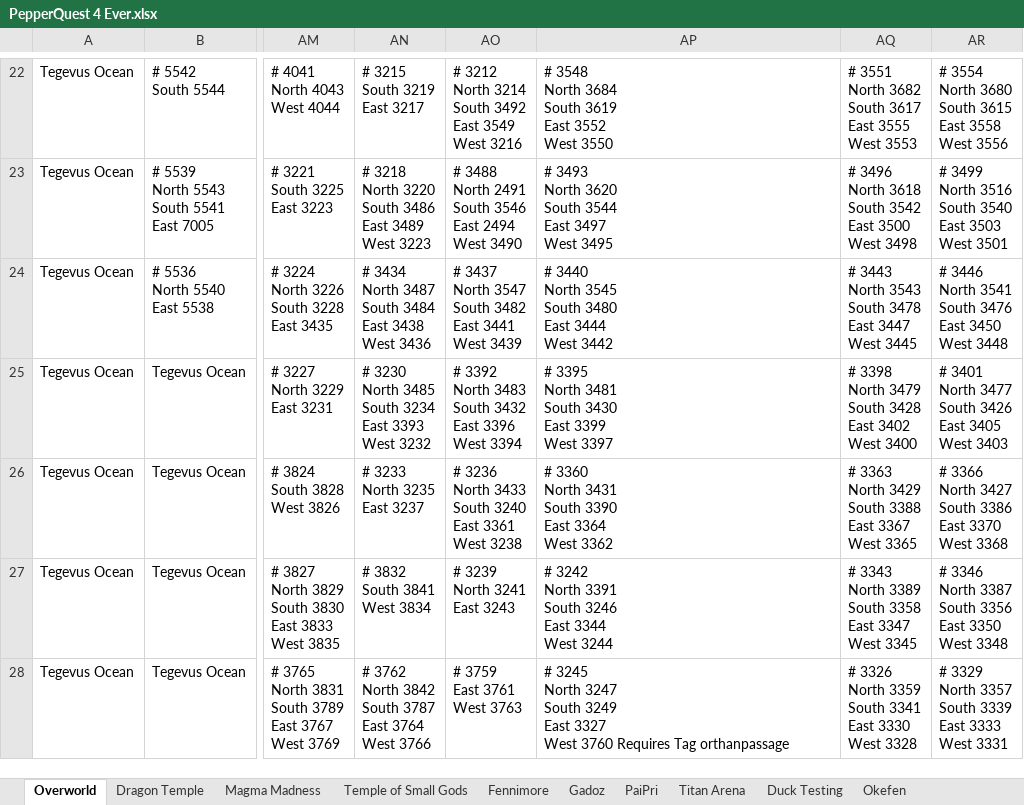
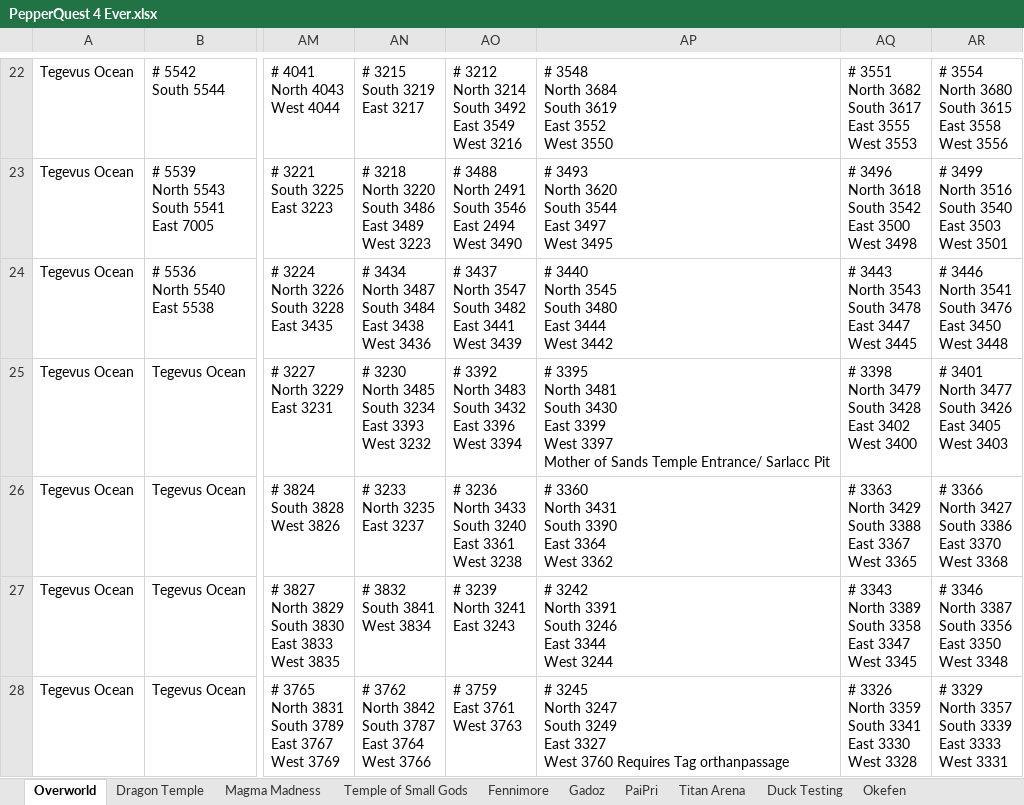
Before and after one commit to blakhal0/PepperQuest4, an Excel workbook: pq4/PepperQuest 4 Ever.xlsx, sheet Overworld, drawn as a sheet; only a part is shown, gaps mark what is left out; values as stored, in another font and other column widths than the file's, no cell formats; ↵ is a line break in a cell; the diff names each change by its address in the sheet, - before the commit and + after, or states it on an @@ line.

```diff
--- a/pq4/PepperQuest 4 Ever.xlsx (sheet Overworld)
+++ b/pq4/PepperQuest 4 Ever.xlsx (sheet Overworld)
-AP25: …West 3397
+AP25: …West 3397 ↵ Mother of Sands Temple Entrance/ Sarlacc Pit
```
Also changed, not shown: sheet Market, sheet Oasis Maze, sheet Bathhouse, sheet Sands, cell formats, 3 other files.
